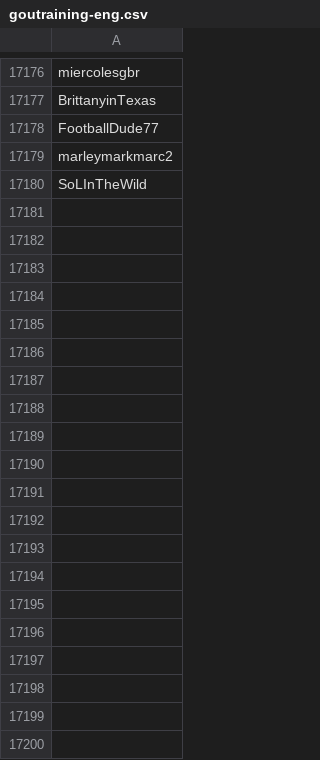
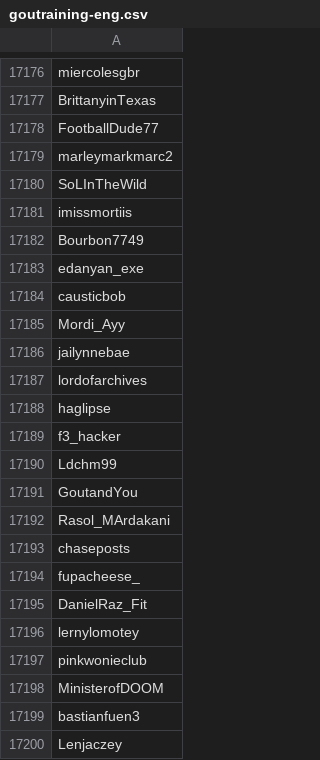
Before and after one commit to mikikazuo/x-hack, a CSV file: goutraining-eng.csv, drawn as a sheet; only a part is shown, gaps mark what is left out; the diff covers the shown part only.

```diff
--- a/goutraining-eng.csv
+++ b/goutraining-eng.csv
@@ -17180 +17180,21 @@ marleymarkmarc2
 SoLInTheWild
+imissmortiis
+Bourbon7749
+edanyan_exe
+causticbob
+Mordi_Ayy
+jailynnebae
+lordofarchives
+haglipse
+f3_hacker
+Ldchm99
+GoutandYou
+Rasol_MArdakani
+chaseposts
+fupacheese_
+DanielRaz_Fit
+lernylomotey
+pinkwonieclub
+MinisterofDOOM
+bastianfuen3
+Lenjaczey
```
Also changed, not shown: 108 added rows elsewhere in this file, anipath.csv, goutraining-jp.csv, 2 other files.
